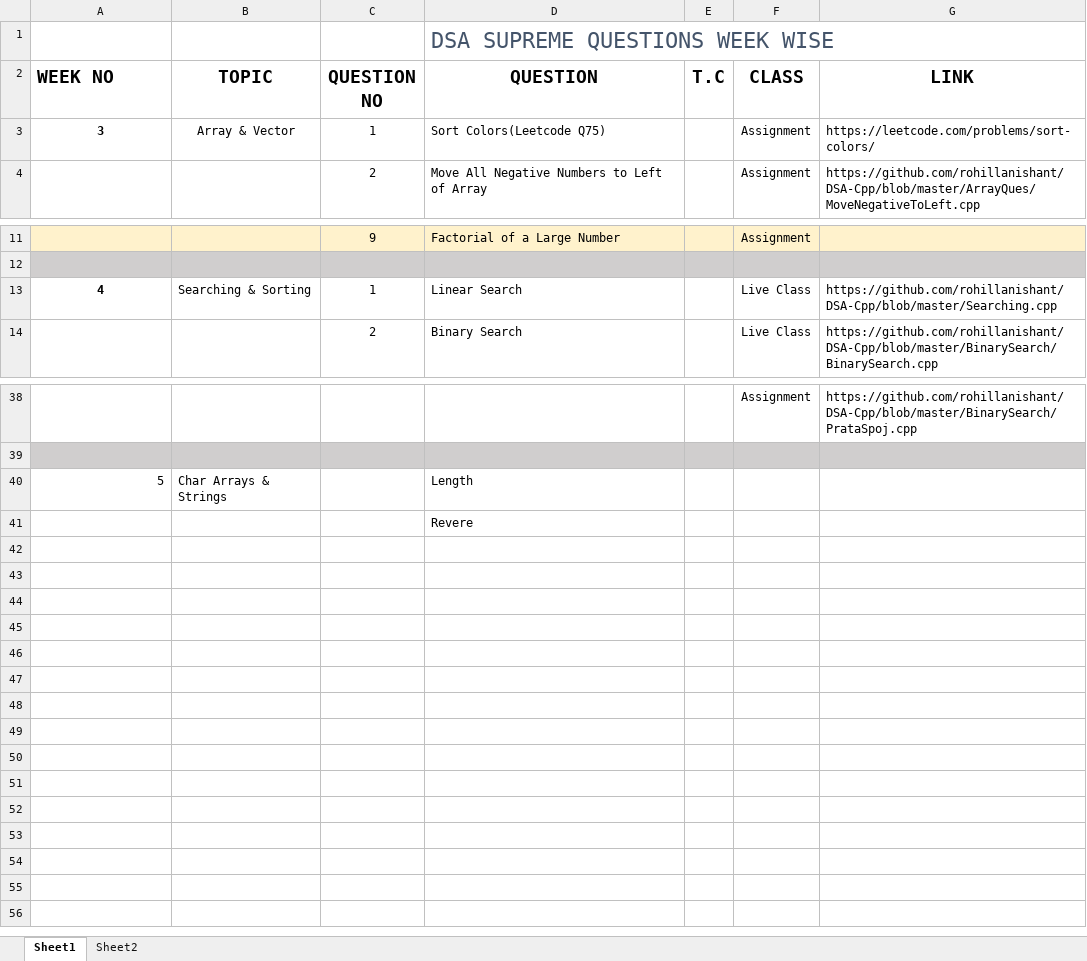
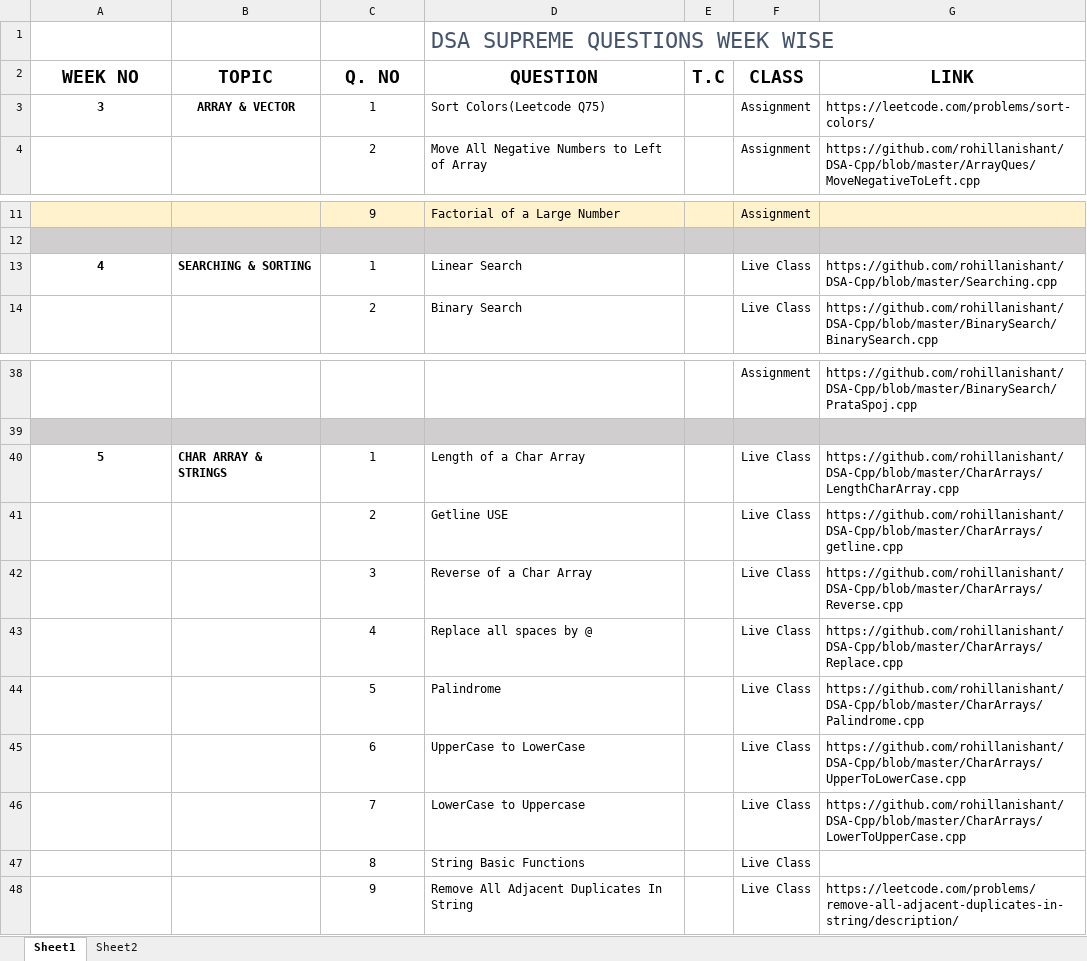
Before and after one commit to rohillanishant/DSA-Cpp, an Excel workbook: Notes/SupremeList.xlsx, sheet Sheet1, drawn as a sheet; only a part is shown, gaps mark what is left out; values as stored, in another font and other column widths than the file's, no borders; removed rows and columns are numbered as before the commit, all else as after; the diff names each change by its address in the sheet, - before the commit and + after, or states it on an @@ line.

Commit message:
String functions

```diff
--- a/Notes/SupremeList.xlsx (sheet Sheet1)
+++ b/Notes/SupremeList.xlsx (sheet Sheet1)
-A2 alignment: left
+A2 alignment: center
-C2: QUESTION NO
+C2: Q. NO
-B3 (TOPIC): Array & Vector
+B3 (TOPIC): ARRAY & VECTOR
-B3 bold: off
+B3 bold: on
-B13 (TOPIC): Searching & Sorting
+B13 (TOPIC): SEARCHING & SORTING
-B13 bold: off
+B13 bold: on
-row 40: 5 | Char Arrays & Strings |  | Length
-row 41:  |  |  | Revere
+row 40: 5 | CHAR ARRAY & STRINGS | 1 | Length of a Char Array |  | Live Class | https://github.com/rohillanishant/DSA-Cpp/blob/master/CharArrays/LengthCharArray.cpp
+row 41:  |  | 2 | Getline USE |  | Live Class | https://github.com/rohillanishant/DSA-Cpp/blob/master/CharArrays/getline.cpp
+row 42:  |  | 3 | Reverse of a Char Array |  | Live Class | https://github.com/rohillanishant/DSA-Cpp/blob/master/CharArrays/Reverse.cpp
+row 43:  |  | 4 | Replace all spaces by @ |  | Live Class | https://github.com/rohillanishant/DSA-Cpp/blob/master/CharArrays/Replace.cpp
+row 44:  |  | 5 | Palindrome |  | Live Class | https://github.com/rohillanishant/DSA-Cpp/blob/master/CharArrays/Palindrome.cpp
+row 45:  |  | 6 | UpperCase to LowerCase |  | Live Class | https://github.com/rohillanishant/DSA-Cpp/blob/master/CharArrays/UpperToLowerCase.cpp
+row 46:  |  | 7 | LowerCase to Uppercase |  | Live Class | https://github.com/rohillanishant/DSA-Cpp/blob/master/CharArrays/LowerToUpperCase.cpp
+row 47:  |  | 8 | String Basic Functions |  | Live Class
+row 48:  |  | 9 | Remove All Adjacent Duplicates In String |  | Live Class | https://leetcode.com/problems/remove-all-adjacent-duplicates-in-string/description/
```
Also changed, not shown: 1 other file.
